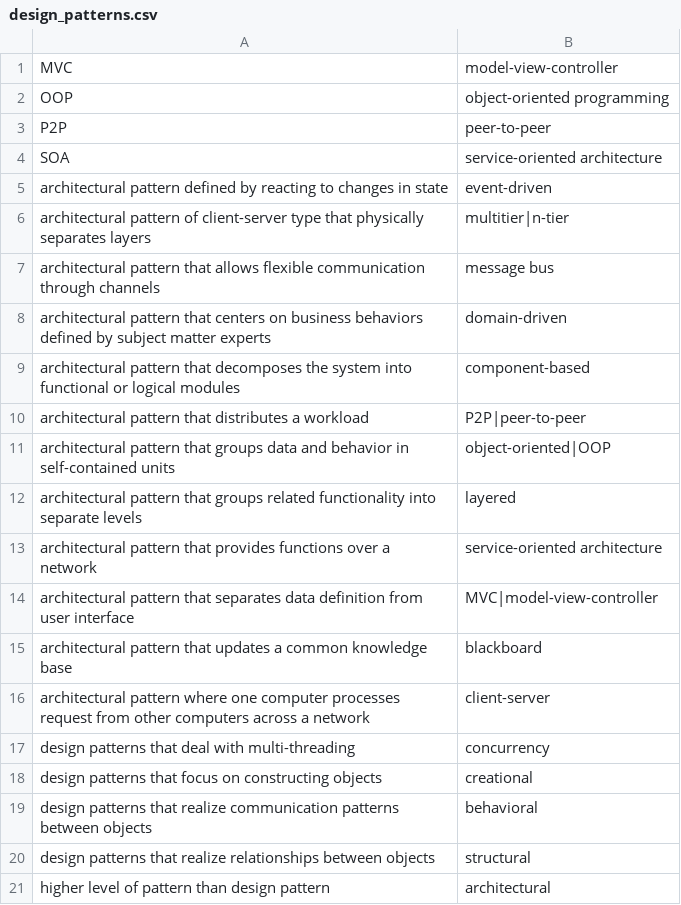
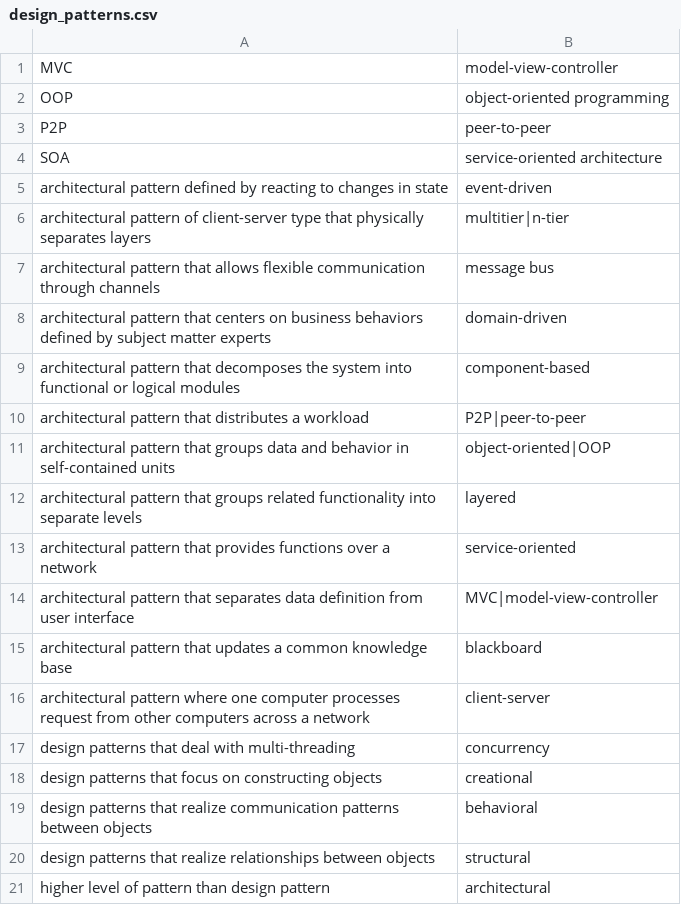
Before and after one commit to BluntSporks/flashcards, a CSV file: decks/design_patterns.csv, drawn as a sheet.

Commit message:
Text edit

```diff
--- a/decks/design_patterns.csv
+++ b/decks/design_patterns.csv
@@ -12,3 +12,3 @@ architectural pattern that groups data and behavior in self-contained units,obje
 architectural pattern that groups related functionality into separate levels,layered
-architectural pattern that provides functions over a network,service-oriented architecture
+architectural pattern that provides functions over a network,service-oriented
 architectural pattern that separates data definition from user interface,MVC|model-view-controller
```
